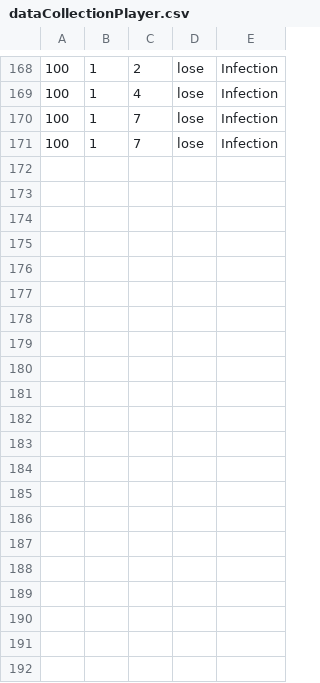
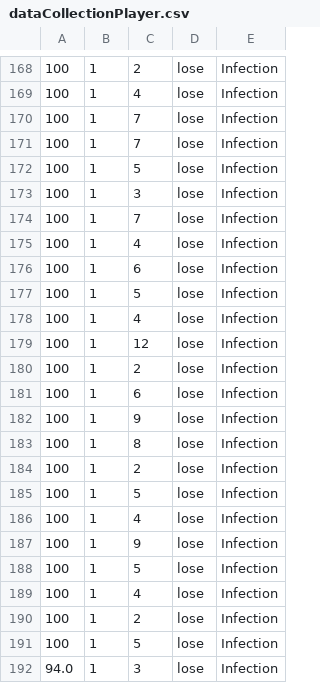
Before and after one commit to Czedros/Outbreak, a CSV file: dataCollectionPlayer.csv, drawn as a sheet; only a part is shown, gaps mark what is left out.

```diff
--- a/dataCollectionPlayer.csv
+++ b/dataCollectionPlayer.csv
@@ -171 +171,22 @@
 100,1,7,lose,Infection
+100,1,5,lose,Infection
+100,1,3,lose,Infection
+100,1,7,lose,Infection
+100,1,4,lose,Infection
+100,1,6,lose,Infection
+100,1,5,lose,Infection
+100,1,4,lose,Infection
+100,1,12,lose,Infection
+100,1,2,lose,Infection
+100,1,6,lose,Infection
+100,1,9,lose,Infection
+100,1,8,lose,Infection
+100,1,2,lose,Infection
+100,1,5,lose,Infection
+100,1,4,lose,Infection
+100,1,9,lose,Infection
+100,1,5,lose,Infection
+100,1,4,lose,Infection
+100,1,2,lose,Infection
+100,1,5,lose,Infection
+94.0,1,3,lose,Infection
```
Also changed, not shown: 1 other file.
